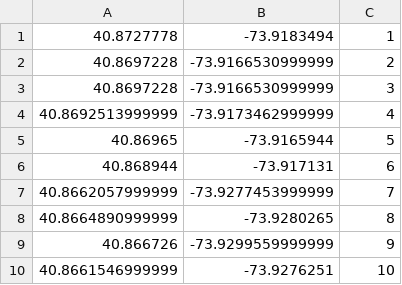
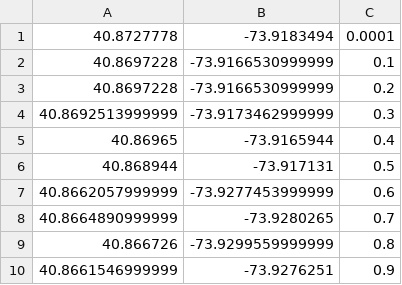
Before and after one commit to teb78/maps_001_demo_MRey, a CSV file: data.csv, drawn as a sheet.

Commit message:
Update data.csv

```diff
--- a/data.csv
+++ b/data.csv
@@ -1,10 +1,10 @@
-40.8727778,-73.9183494,1
-40.8697228,-73.9166530999999,2
-40.8697228,-73.9166530999999,3
-40.8692513999999,-73.9173462999999,4
-40.86965,-73.9165944,5
-40.868944,-73.917131,6
-40.8662057999999,-73.9277453999999,7
-40.8664890999999,-73.9280265,8
-40.866726,-73.9299559999999,9
-40.8661546999999,-73.9276251,10
+40.8727778,-73.9183494,0.0001
+40.8697228,-73.9166530999999,0.1
+40.8697228,-73.9166530999999,0.2
+40.8692513999999,-73.9173462999999,0.3
+40.86965,-73.9165944,0.4
+40.868944,-73.917131,0.5
+40.8662057999999,-73.9277453999999,0.6
+40.8664890999999,-73.9280265,0.7
+40.866726,-73.9299559999999,0.8
+40.8661546999999,-73.9276251,0.9
```
